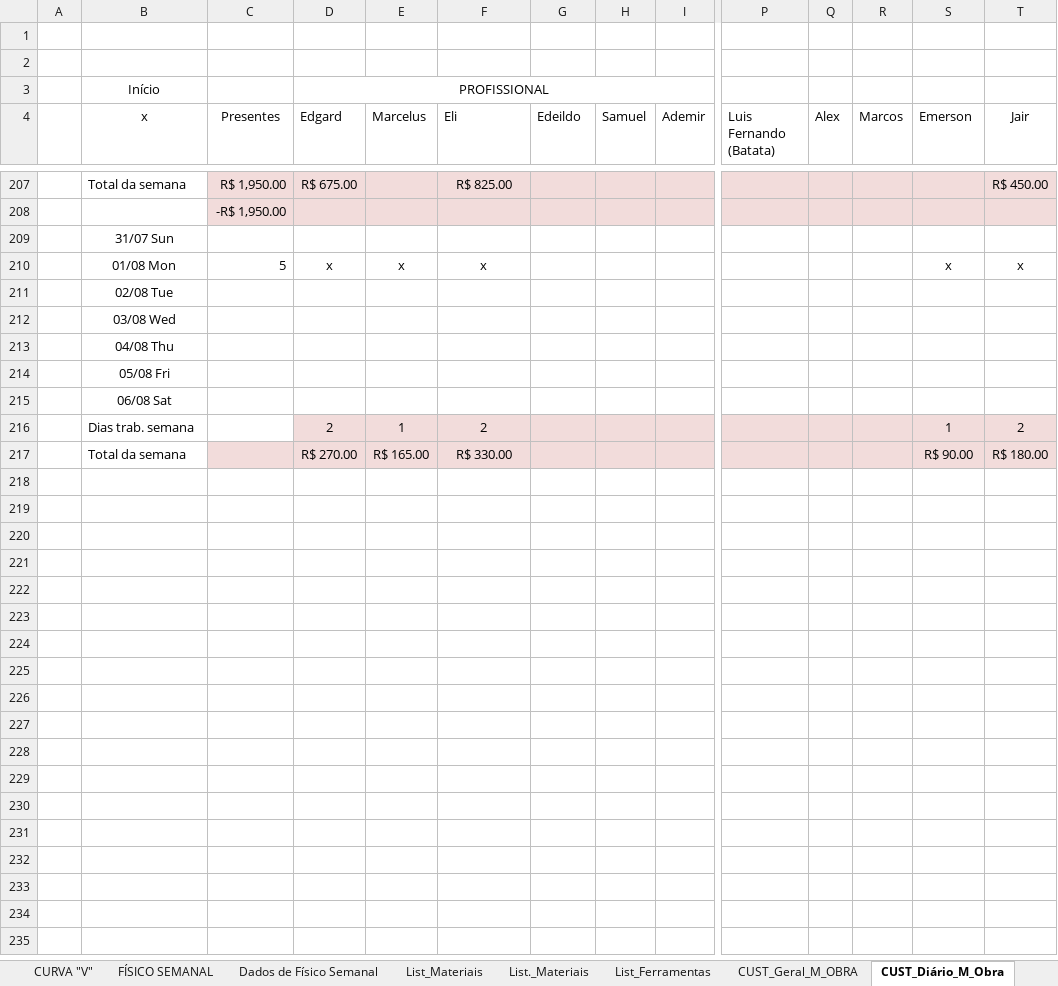
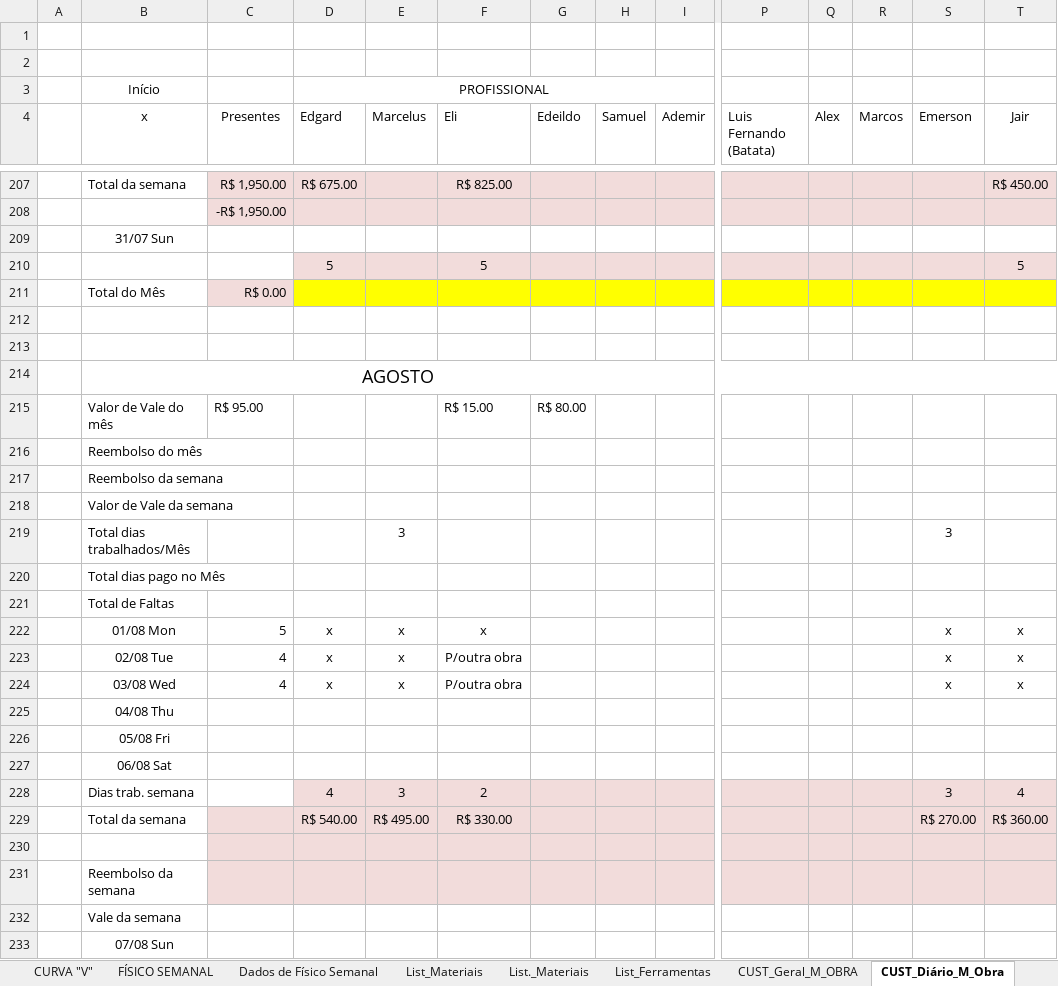
Before and after one commit to EdgardSancosta/Cronograma_Fisico_Financeiro, an Excel workbook: Cronograma_Fisíco_Finan_&_Curva_S_V_(2)(1).xlsx, sheet CUST_Diário_M_Obra, drawn as a sheet; only a part is shown, gaps mark what is left out; values as stored, in another font and other column widths than the file's, no borders; conditional formats not drawn; removed rows and columns are numbered as before the commit, all else as after; rows hold the shown columns only; the diff covers the shown part only; the diff names each change by its address in the sheet, - before the commit and + after, or states it on an @@ line.

```diff
--- a/Cronograma_Fisíco_Finan_&_Curva_S_V_(2)(1).xlsx (sheet CUST_Diário_M_Obra)
+++ b/Cronograma_Fisíco_Finan_&_Curva_S_V_(2)(1).xlsx (sheet CUST_Diário_M_Obra)
+row 210:  |  |  | 5 |  | 5 |  |  |  |  |  |  |  | 5
+row 211:  | Total do Mês | R$ 0.00
+row 212: (empty)
+row 213: (empty)
+row 214:  | AGOSTO
+row 215:  | Valor de Vale do mês | R$ 95.00 |  |  | R$ 15.00 | R$ 80.00
+row 216:  | Reembolso do mês
+row 217:  | Reembolso da semana
+row 218:  | Valor de Vale da semana
+row 219:  | Total dias trabalhados/Mês |  |  | 3 |  |  |  |  |  |  |  | 3
+row 220:  | Total dias pago no Mês
+row 221:  | Total de Faltas
-row 211:  | 02/08 Tue
-row 212:  | 03/08 Wed
+row 223:  | 02/08 Tue | 4 | x | x | P/outra obra |  |  |  |  |  |  | x | x
+row 224:  | 03/08 Wed | 4 | x | x | P/outra obra |  |  |  |  |  |  | x | x
-row 216:  | Dias trab. semana |  | 2 | 1 | 2 |  |  |  |  |  |  | 1 | 2
+row 228:  | Dias trab. semana |  | 4 | 3 | 2 |  |  |  |  |  |  | 3 | 4
-D229 (Edgard): R$ 270.00
+D229 (Edgard): R$ 540.00
-E229 (Marcelus): R$ 165.00
+E229 (Marcelus): R$ 495.00
-S229 (Emerson): R$ 90.00
+S229 (Emerson): R$ 270.00
-T229 (Jair): R$ 180.00
+T229 (Jair): R$ 360.00
+row 230: (empty)
+row 231:  | Reembolso da semana
+row 232:  | Vale da semana
+row 233:  | 07/08 Sun
```
Also changed, not shown: 44 added rows and 26 edited cells elsewhere in this sheet, sheet FÍSICO x FINANCEIRO, sheet CUST_Geral_M_OBRA, formulas that keep their value, charts or pictures.
